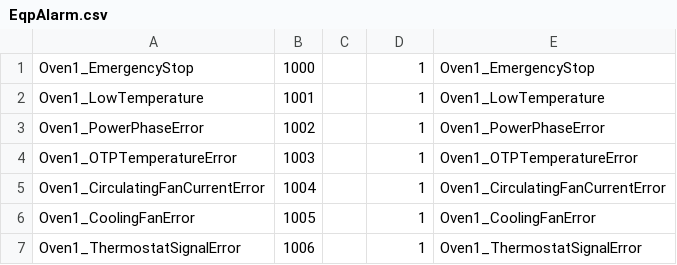
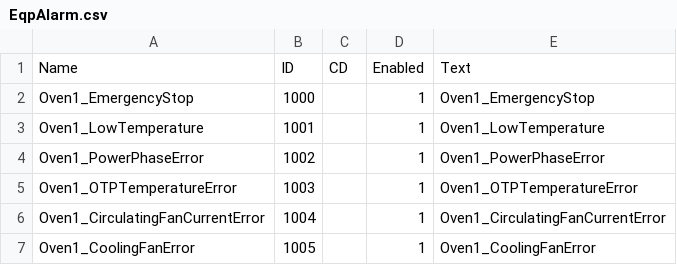
Before and after one commit to Liaotzuchun/GPGRC_MultiPLCs, a CSV file: GPGO_MultiPLCs/Documents/EqpAlarm.csv, drawn as a sheet; only a part is shown; the shorter side is filled out with more unchanged rows.

```diff
--- a/GPGO_MultiPLCs/Documents/EqpAlarm.csv
+++ b/GPGO_MultiPLCs/Documents/EqpAlarm.csv
@@ -1 +1,2 @@
+Name,ID,CD,Enabled,Text
 Oven1_EmergencyStop,1000,,1,Oven1_EmergencyStop
```
Also changed, not shown: GPGO_MultiPLCs/Documents/EqpEvent.csv, GPGO_MultiPLCs/Documents/EqpSV.csv, 2 other files.
